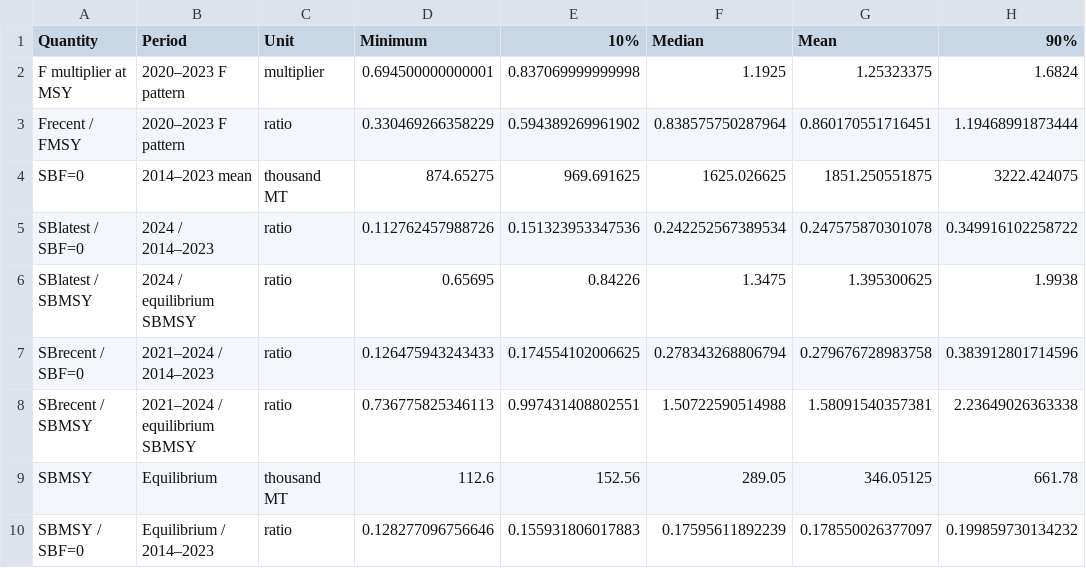
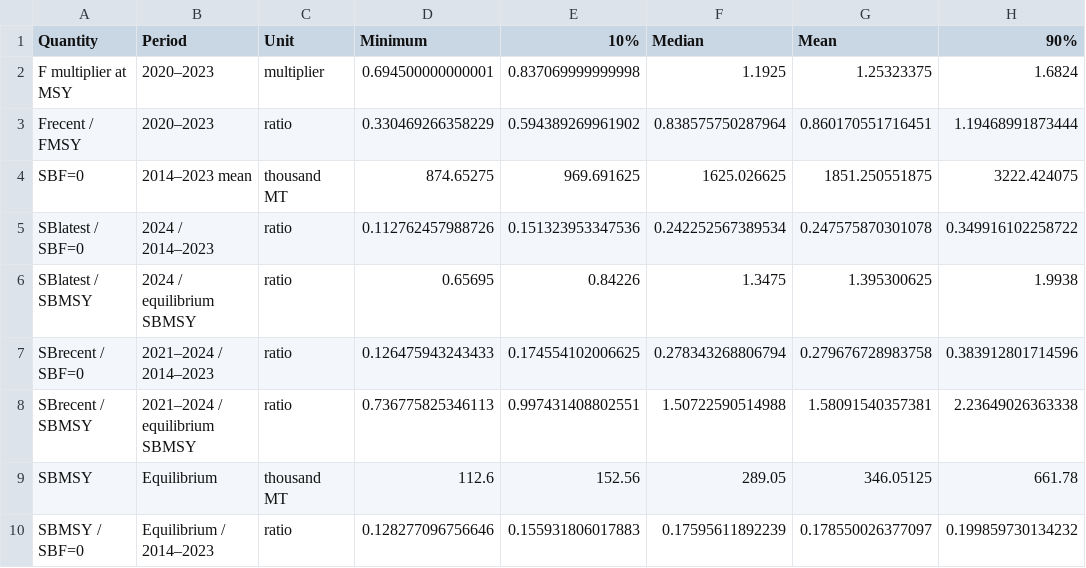
Before and after one commit to PacificCommunity/ofp-sam-bet-2026-ensemble, a CSV file: results/tables/structural-reference-points.csv, drawn as a sheet; only a part is shown; the diff names each change by its address in the sheet, - before the commit and + after, or states it on an @@ line.

```diff
--- a/results/tables/structural-reference-points.csv
+++ b/results/tables/structural-reference-points.csv
-B2:B3 (Period): 2020–2023 F pattern
+B2:B3 (Period): 2020–2023
```
Also changed, not shown: results/report-manifest.csv, results/tables/estimation-management-intervals.csv, 23 other files.
